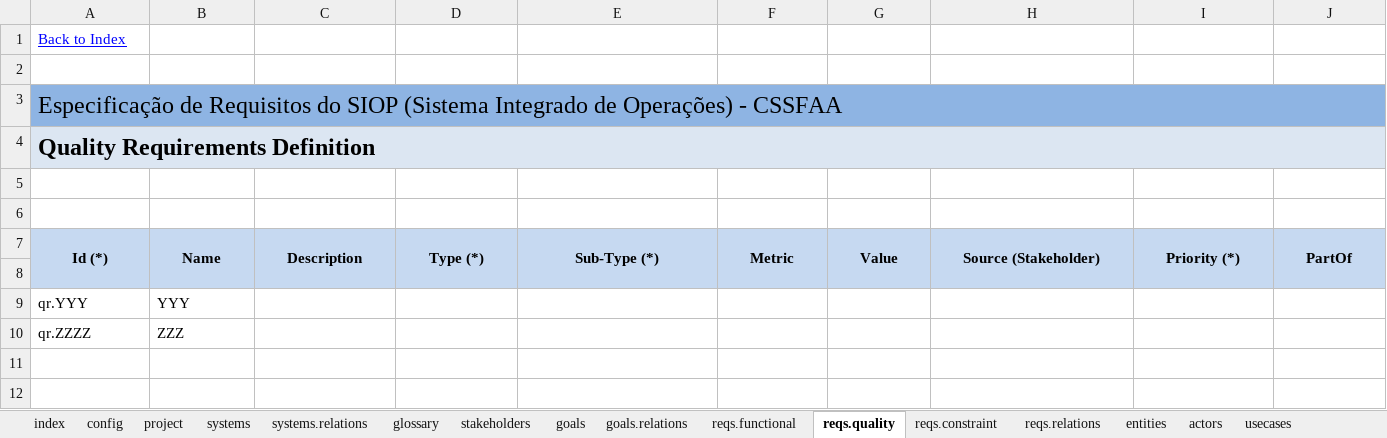
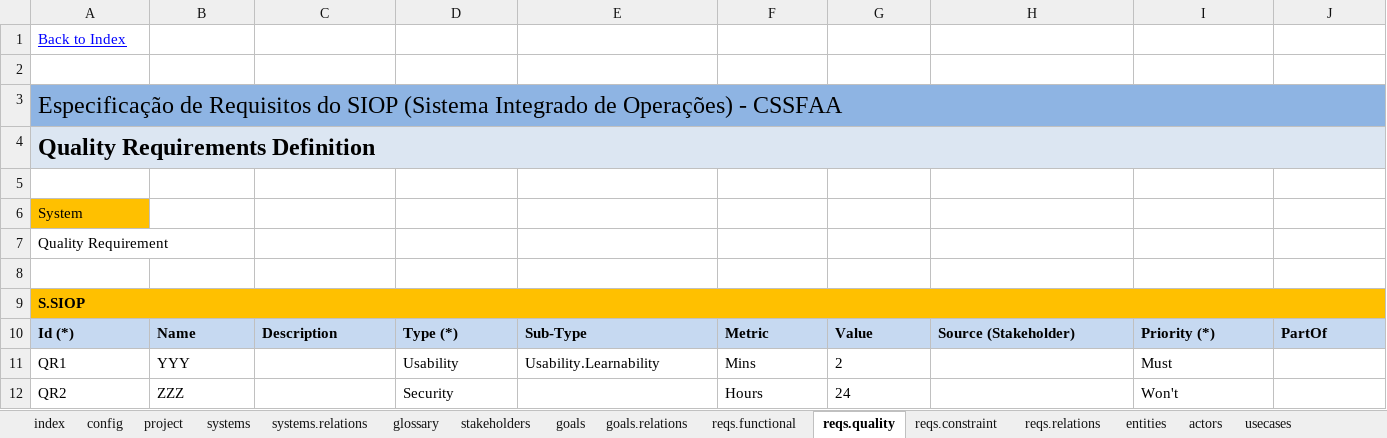
Before and after one commit to apribeiro/RSLingo-Studio, an Excel workbook: Templates/SIOP-RSLIL-v2.1.xlsx, sheet reqs.quality, drawn as a sheet; only a part is shown; values as stored, in another font and other column widths than the file's, no borders; removed rows and columns are numbered as before the commit, all else as after; rows hold the shown columns only; the diff covers the shown part only; the diff names each change by its address in the sheet, - before the commit and + after, or states it on an @@ line.

Commit message:
Fixed requirements sheets

```diff
--- a/Templates/SIOP-RSLIL-v2.1.xlsx (sheet reqs.quality)
+++ b/Templates/SIOP-RSLIL-v2.1.xlsx (sheet reqs.quality)
+row 6: System
+row 7: Quality Requirement
+row 9: S.SIOP
-A10:J10 alignment: center
+A10:J10 alignment: left
-A7:A8 merged
-B7:B8 merged
-C7:C8 merged
-D7:D8 merged
-E10: Sub-Type (*)
+E10: Sub-Type
-E7:E8 merged
-F7:F8 merged
-G7:G8 merged
-H7:H8 merged
-I7:I8 merged
-J7:J8 merged
-row 11: (empty)
+row 11: QR1 | YYY |  | Usability | Usability.Learnability | Mins | 2 |  | Must
-A11:J11 fill: #C6D9F1
+A11:J11 fill: none
-row 9: qr.YYY | YYY
-row 10: qr.ZZZZ | ZZZ
+row 12: QR2 | ZZZ |  | Security |  | Hours | 24 |  | Won't
```
Also changed, not shown: cell formats and merged cells elsewhere in this sheet, sheet config, sheet reqs.functional, sheet reqs.constraint, sheet reqs.relations, formulas that keep their value.
